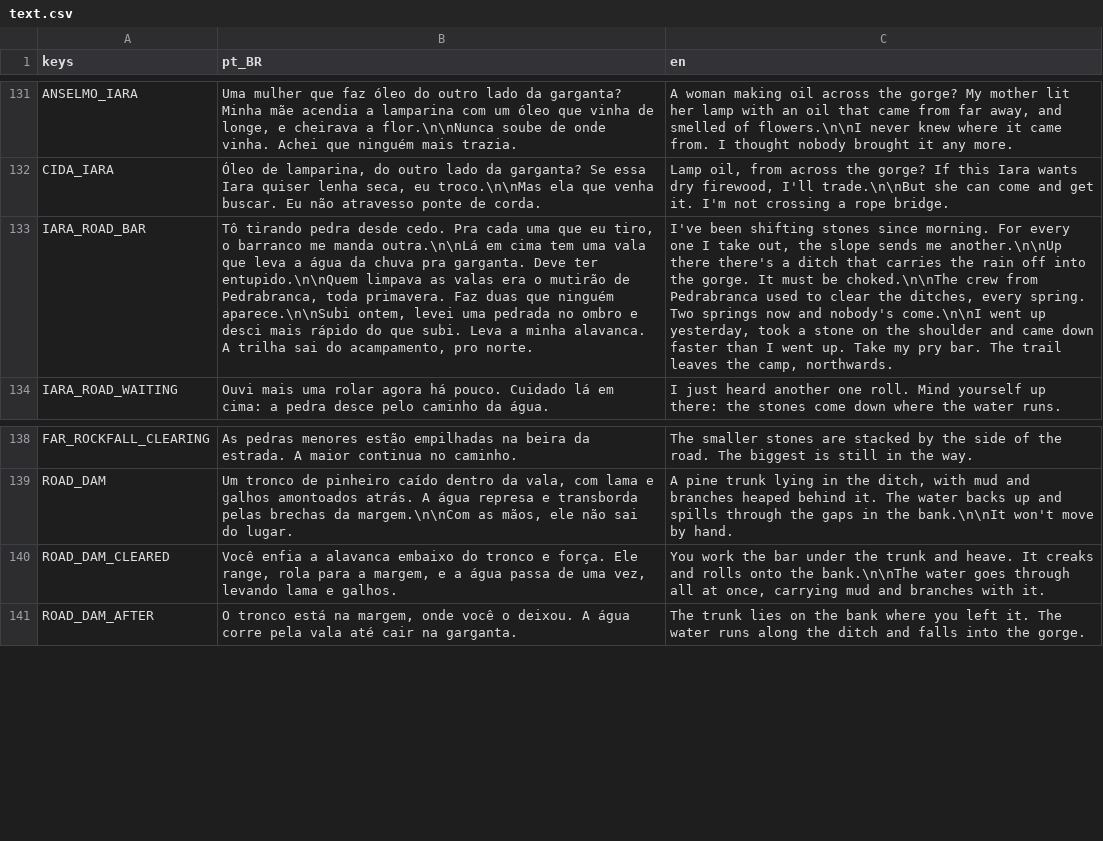
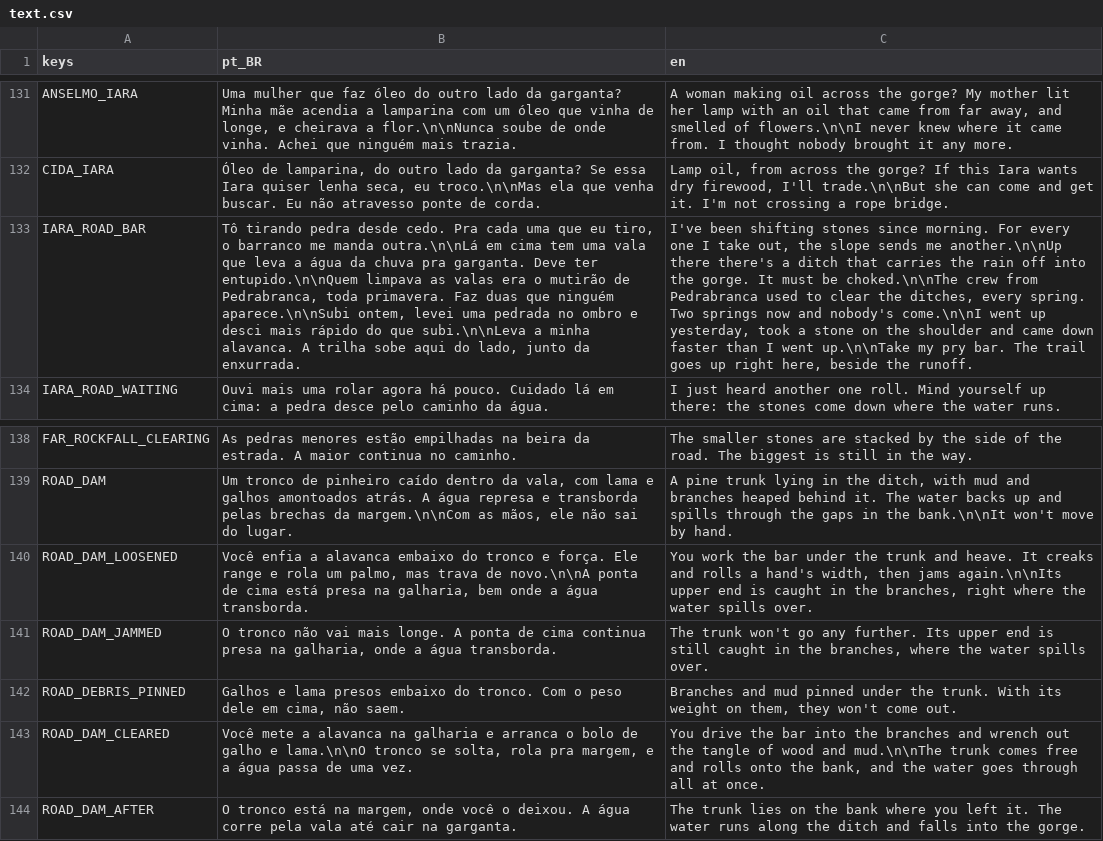
Before and after one commit to Jovinull/Ardovel, a CSV file: locale/text.csv, drawn as a sheet; only a part is shown, gaps mark what is left out; addresses are those after the commit; the diff names each change by its address in the sheet, - before the commit and + after, or states it on an @@ line.

Commit message:
Make the trunk a two-step job, keep Iara still for a look at the slope, and align the trail
Levered from its foot, the trunk now rolls a hand's width and jams on the branches heaped at its upper end. Those come out only once the trunk is loose, and only from below the last breach, right where the water spills over and the stones start rolling: the hero waits for one to pass, steps in and wrenches them out before the next. The loosened trunk is kept in the save (road_trunk_loosened).

Going up to the slope and back no longer counts as being away, so Iara does not jump to the rockfall or finish a day's work behind the hero's back.

The trail up the slope now leaves the far bank's road by the rockfall and climbs beside the runoff, reaching the north edge at the same x where the slope's trail comes down.

```diff
--- a/locale/text.csv
+++ b/locale/text.csv
-B133 (pt_BR): …do que subi. Leva a minha alavanca. A trilha sai do acampamento, pro norte.
+B133 (pt_BR): …do que subi.\n\nLeva a minha alavanca. A trilha sobe aqui do lado, junto da enxurrada.
-C133 (en): …I went up. Take my pry bar. The trail leaves the camp, northwards.
+C133 (en): …I went up.\n\nTake my pry bar. The trail goes up right here, beside the runoff.
+row 140: ROAD_DAM_LOOSENED | Você enfia a alavanca embaixo do tronco e força. Ele range e rola um palmo, mas trava de novo.\n\nA ponta de cima está presa na galharia, bem onde a água transborda. | You work the bar under the trunk and heave. It creaks and rolls a hand's width, then jams again.\n\nIts upper end is caught in the branches, right where the water spills over.
+row 141: ROAD_DAM_JAMMED | O tronco não vai mais longe. A ponta de cima continua presa na galharia, onde a água transborda. | The trunk won't go any further. Its upper end is still caught in the branches, where the water spills over.
+row 142: ROAD_DEBRIS_PINNED | Galhos e lama presos embaixo do tronco. Com o peso dele em cima, não saem. | Branches and mud pinned under the trunk. With its weight on them, they won't come out.
-B143 (pt_BR): Você enfia a alavanca embaixo do tronco e força. Ele range, rola para a margem, e a água passa de uma vez, levando lama e galhos.
+B143 (pt_BR): Você mete a alavanca na galharia e arranca o bolo de galho e lama.\n\nO tronco se solta, rola pra margem, e a água passa de uma vez.
-C143 (en): You work the bar under the trunk and heave. It creaks and rolls onto the bank.\n\nThe water goes through all at once, carrying mud and branches with it.
+C143 (en): You drive the bar into the branches and wrench out the tangle of wood and mud.\n\nThe trunk comes free and rolls onto the bank, and the water goes through all at once.
```
Also changed, not shown: 9 other files.
